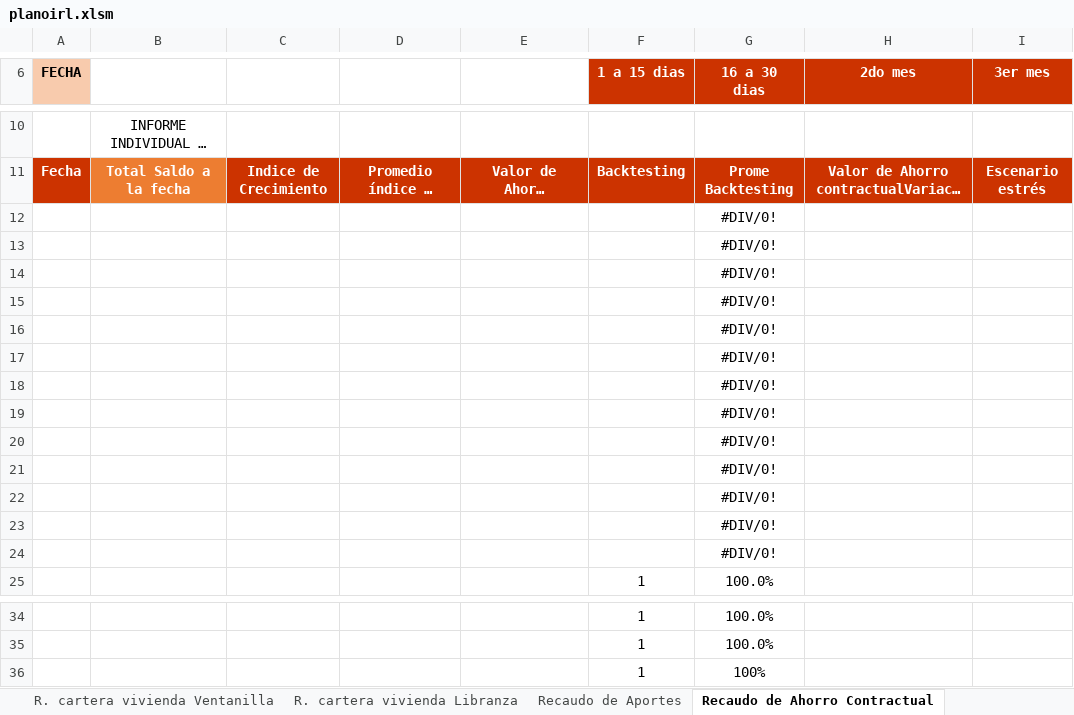
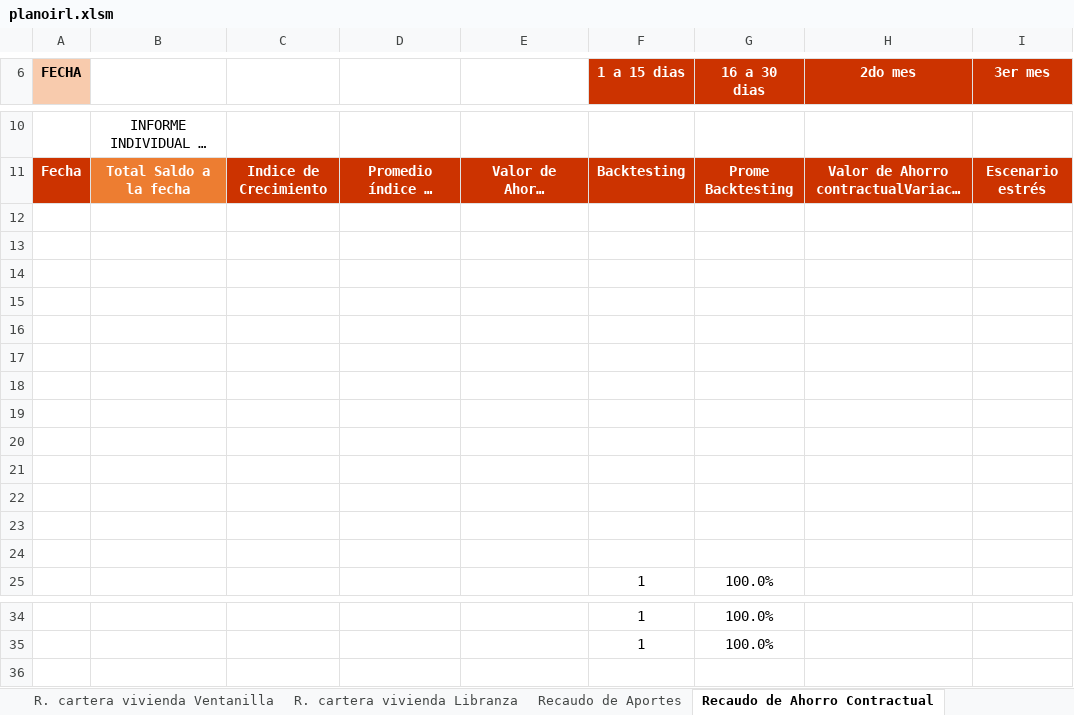
Before and after one commit to JuanDLCH/IRL-Python, an Excel workbook: planoirl.xlsm, sheet Recaudo de Ahorro Contractual, drawn as a sheet; only a part is shown, gaps mark what is left out; long unchanged cells end in …; values as stored, in another font and other column widths than the file's, no borders; charts and pictures and table styles not drawn; the diff names each change by its address in the sheet, - before the commit and + after, or states it on an @@ line.

```diff
--- a/planoirl.xlsm (sheet Recaudo de Ahorro Contractual)
+++ b/planoirl.xlsm (sheet Recaudo de Ahorro Contractual)
-G12:G24 (16 a 30 dias): #DIV/0!
+G12:G24 (16 a 30 dias): (empty)
-row 36:  |  |  |  |  | 1 | 100%
```
Also changed, not shown: formulas that keep their value, 1 other file.
